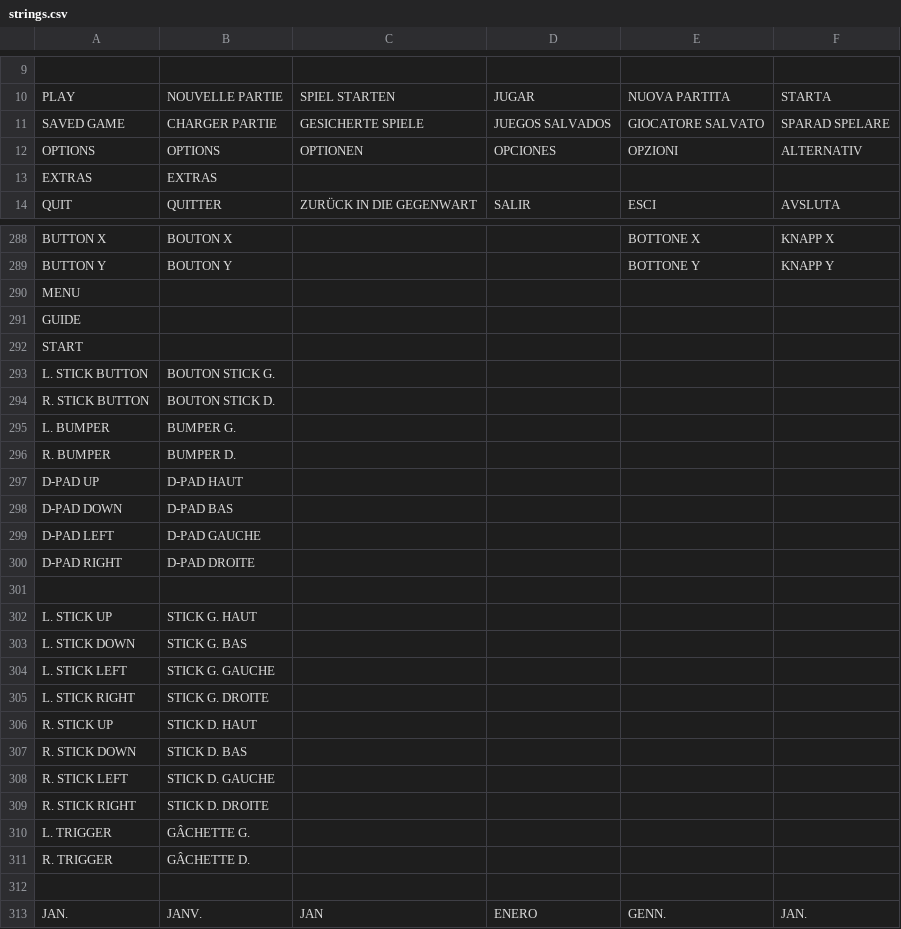
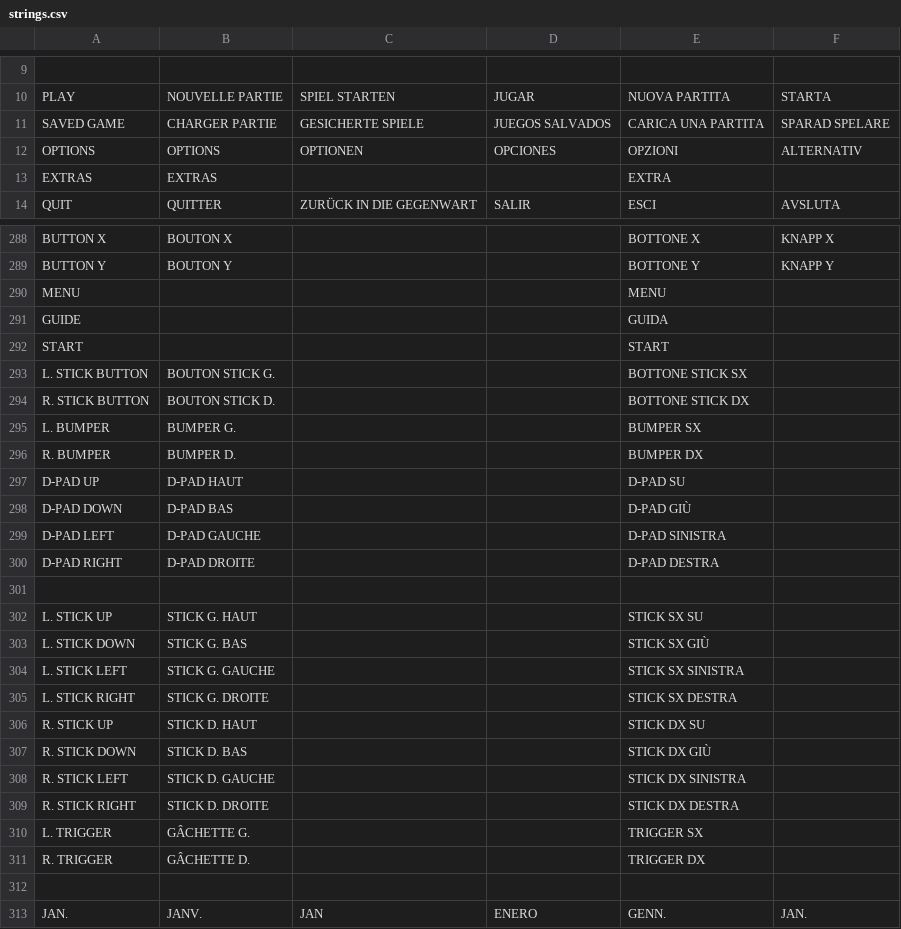
Before and after one commit to jorio/CroMagRally, a CSV file: Data/System/strings.csv, drawn as a sheet; only a part is shown, gaps mark what is left out; the diff covers the shown part only; the diff names each change by its address in the sheet, - before the commit and + after, or states it on an @@ line.

```diff
--- a/Data/System/strings.csv
+++ b/Data/System/strings.csv
-E11: GIOCATORE SALVATO
+E11: CARICA UNA PARTITA
-E13: (empty)
+E13: EXTRA
-E290: (empty)
+E290: MENU
-E291: (empty)
+E291: GUIDA
-E292: (empty)
+E292: START
-E293: (empty)
+E293: BOTTONE STICK SX
-E294: (empty)
+E294: BOTTONE STICK DX
-E295: (empty)
+E295: BUMPER SX
-E296: (empty)
+E296: BUMPER DX
-E297: (empty)
+E297: D-PAD SU
-E298: (empty)
+E298: D-PAD GIÙ
-E299: (empty)
+E299: D-PAD SINISTRA
-E300: (empty)
+E300: D-PAD DESTRA
-E302: (empty)
+E302: STICK SX SU
-E303: (empty)
+E303: STICK SX GIÙ
-E304: (empty)
+E304: STICK SX SINISTRA
-E305: (empty)
+E305: STICK SX DESTRA
-E306: (empty)
+E306: STICK DX SU
-E307: (empty)
+E307: STICK DX GIÙ
-E308: (empty)
+E308: STICK DX SINISTRA
-E309: (empty)
+E309: STICK DX DESTRA
-E310: (empty)
+E310: TRIGGER SX
-E311: (empty)
+E311: TRIGGER DX
```
Also changed, not shown: 77 edited cells elsewhere in this file.
